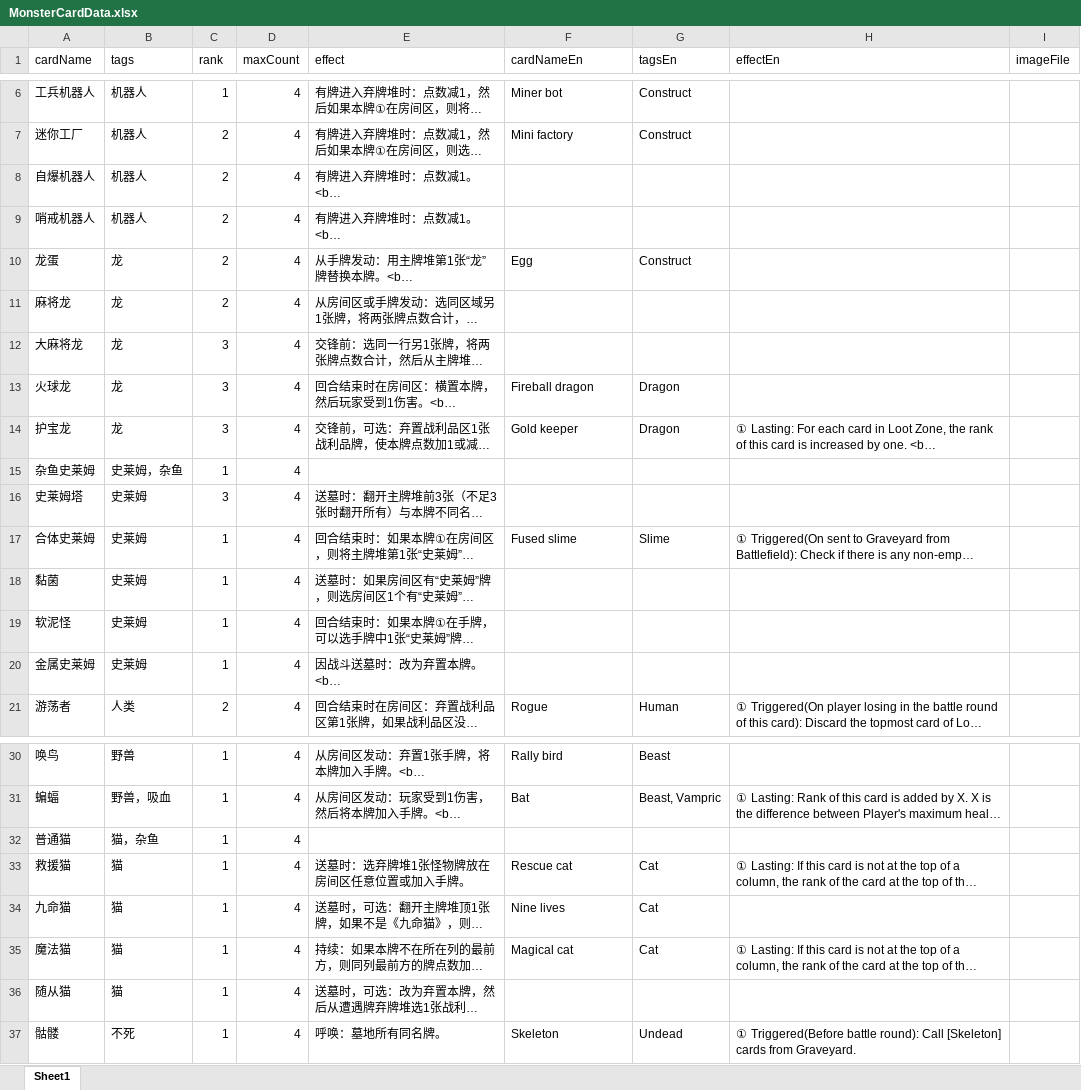
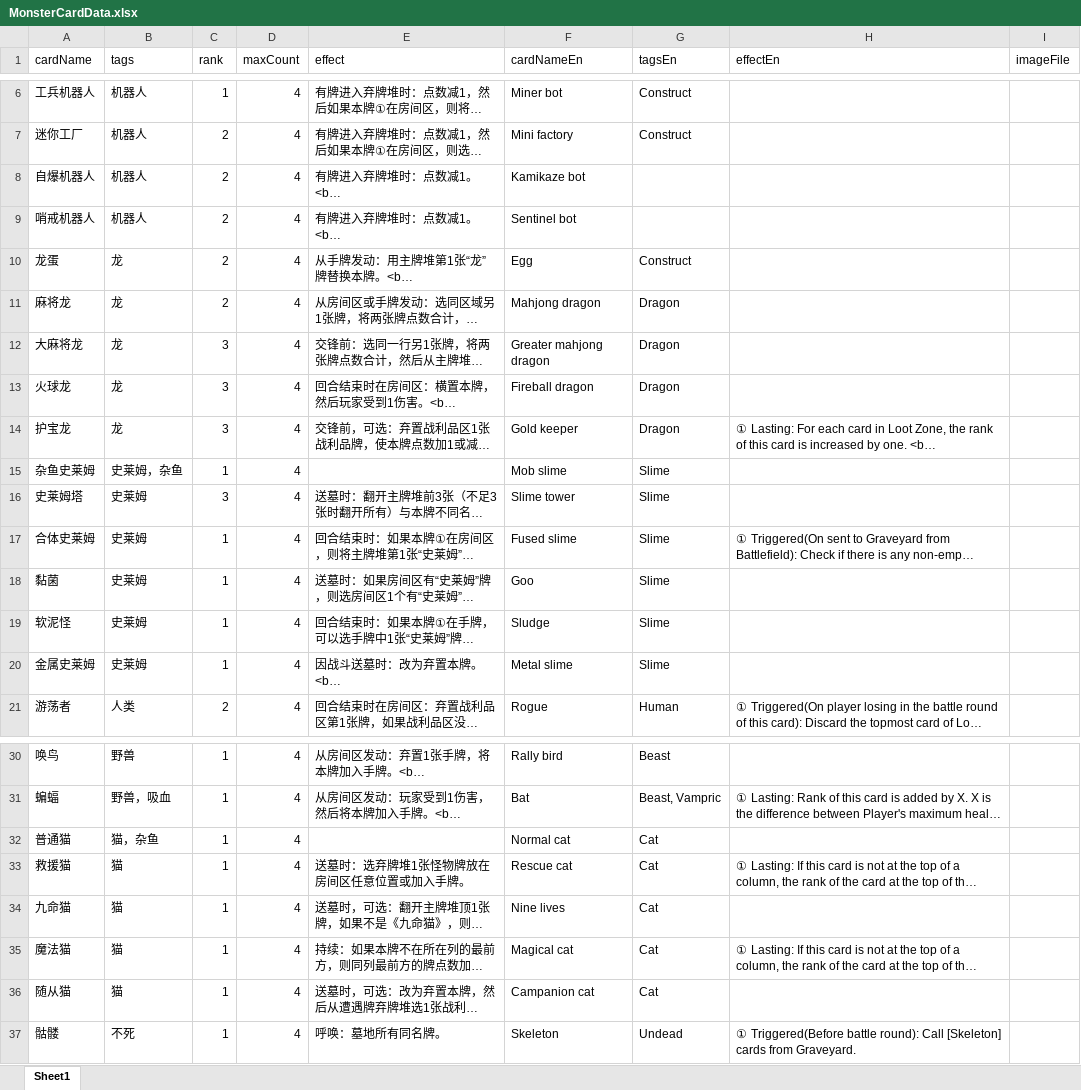
Before and after one commit to TinglePan/DungeonCrawlDeckMasterTTS, an Excel workbook: sheet/MonsterCardData.xlsx, sheet Sheet1, drawn as a sheet; only a part is shown, gaps mark what is left out; long unchanged cells end in …; values as stored, in another font and other column widths than the file's, no borders; the diff names each change by its address in the sheet, - before the commit and + after, or states it on an @@ line.

Commit message:
Add tags for new cards. Changed export script to avoid empty tags.

```diff
--- a/sheet/MonsterCardData.xlsx (sheet Sheet1)
+++ b/sheet/MonsterCardData.xlsx (sheet Sheet1)
-F8 (cardNameEn): (empty)
+F8 (cardNameEn): Kamikaze bot
-F9 (cardNameEn): (empty)
+F9 (cardNameEn): Sentinel bot
-F11 (cardNameEn): (empty)
+F11 (cardNameEn): Mahjong dragon
-G11:G12 (tagsEn): (empty)
+G11:G12 (tagsEn): Dragon
-F12 (cardNameEn): (empty)
+F12 (cardNameEn): Greater mahjong dragon
-F15 (cardNameEn): (empty)
+F15 (cardNameEn): Mob slime
-G15:G16 (tagsEn): (empty)
+G15:G16 (tagsEn): Slime
-F16 (cardNameEn): (empty)
+F16 (cardNameEn): Slime tower
-F18 (cardNameEn): (empty)
+F18 (cardNameEn): Goo
-G18:G20 (tagsEn): (empty)
+G18:G20 (tagsEn): Slime
-F19 (cardNameEn): (empty)
+F19 (cardNameEn): Sludge
-F20 (cardNameEn): (empty)
+F20 (cardNameEn): Metal slime
-F32 (cardNameEn): (empty)
+F32 (cardNameEn): Normal cat
-G32 (tagsEn): (empty)
+G32 (tagsEn): Cat
-F36 (cardNameEn): (empty)
+F36 (cardNameEn): Campanion cat
-G36 (tagsEn): (empty)
+G36 (tagsEn): Cat
```
Also changed, not shown: 2 other files.
